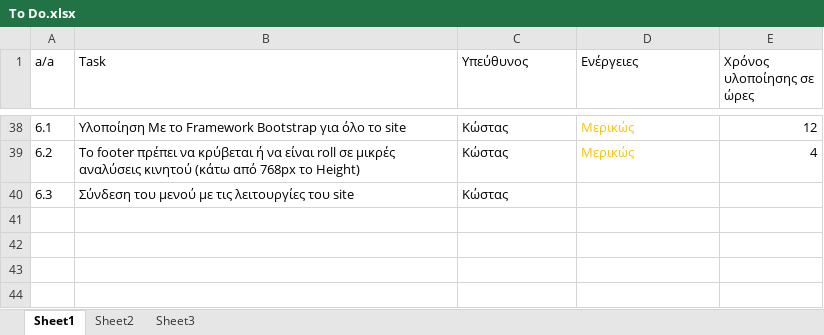
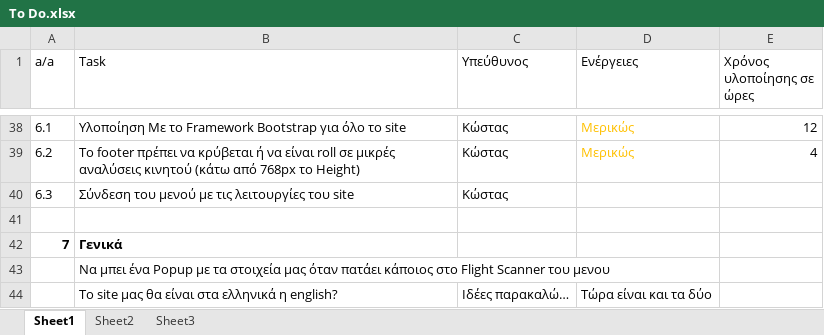
Before and after one commit to terminal0gr/WebApriori, an Excel workbook: Tasks/To Do.xlsx, sheet Sheet1, drawn as a sheet; only a part is shown, gaps mark what is left out; values as stored, in another font and other column widths than the file's, no borders; the diff names each change by its address in the sheet, - before the commit and + after, or states it on an @@ line.

```diff
--- a/Tasks/To Do.xlsx (sheet Sheet1)
+++ b/Tasks/To Do.xlsx (sheet Sheet1)
+row 41: (empty)
+row 42: 7 | Γενικά
+row 43:  | Να μπει ένα Popup με τα στοιχεία μας όταν πατάει κάποιος στο Flight Scanner του μενου
+row 44:  | Το site μας θα είναι στα ελληνικά η english? | Ιδέες παρακαλώ… | Τώρα είναι και τα δύο
```
Also changed, not shown: 5 other files.
